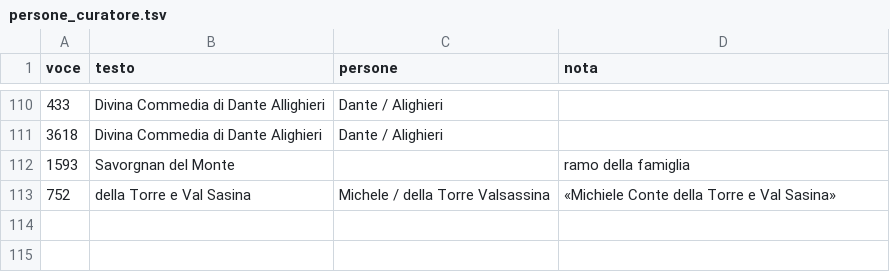
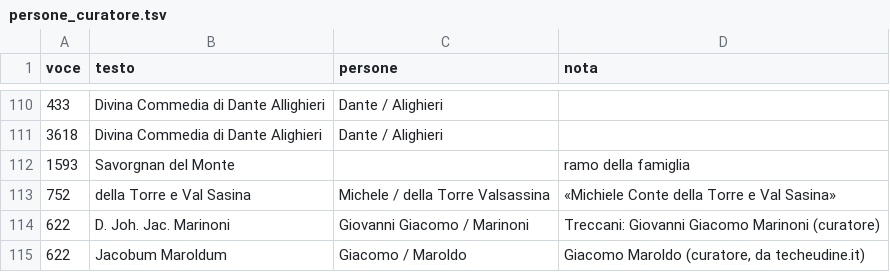
Before and after one commit to flowergreg/Inventario-Fondo-Principale, a TSV file: dati/liste/persone_curatore.tsv, drawn as a sheet; only a part is shown, gaps mark what is left out; the diff names each change by its address in the sheet, - before the commit and + after, or states it on an @@ line.

```diff
--- a/dati/liste/persone_curatore.tsv
+++ b/dati/liste/persone_curatore.tsv
+row 114: 622 | D. Joh. Jac. Marinoni | Giovanni Giacomo / Marinoni | Treccani: Giovanni Giacomo Marinoni (curatore)
+row 115: 622 | Jacobum Maroldum | Giacomo / Maroldo | Giacomo Maroldo (curatore, da techeudine.it)
```
Also changed, not shown: dati/liste/normalizzazioni_curatore.tsv, 8 other files.
